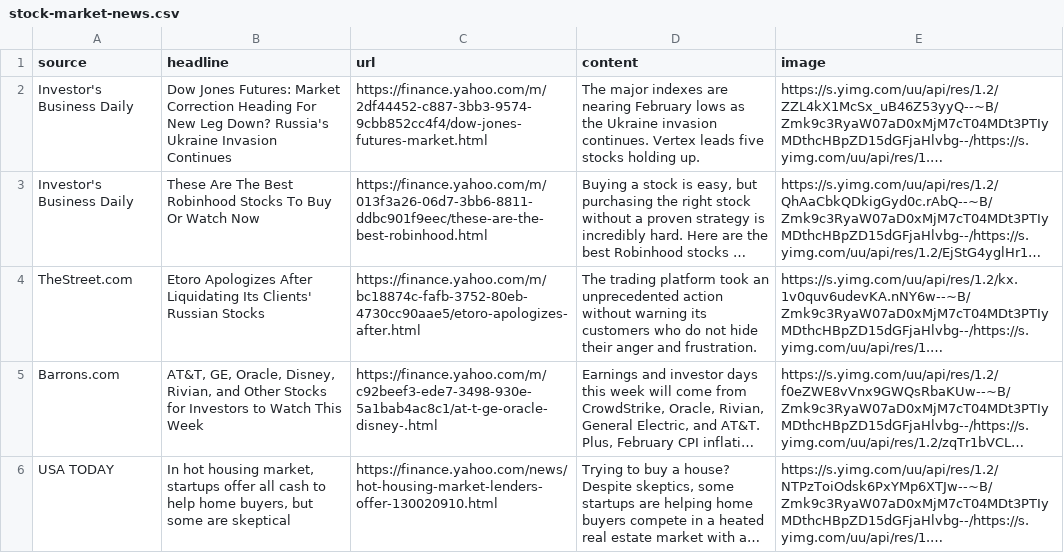
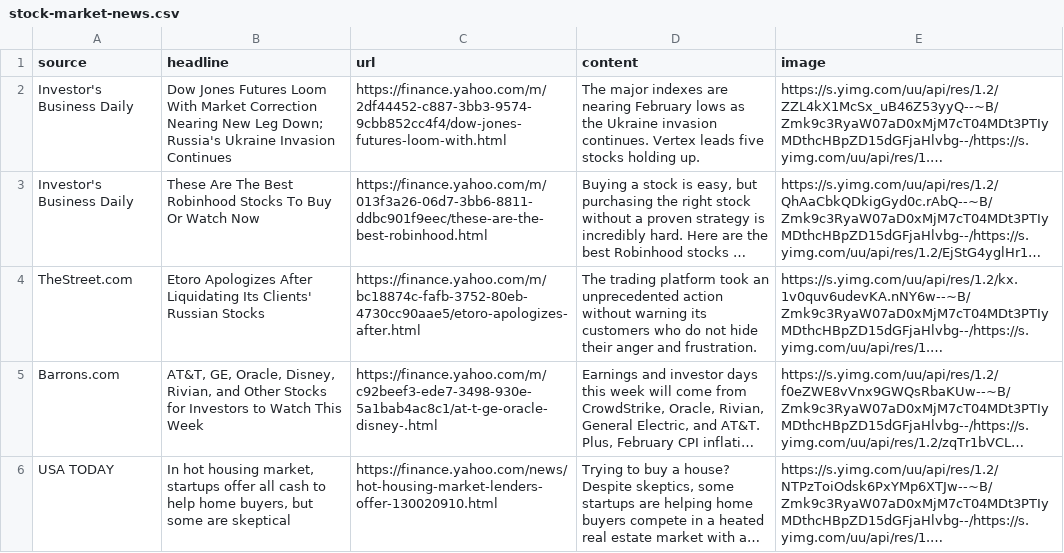
Before and after one commit to vinodvidhole/yahoo-finance-scraper, a CSV file: stock-market-news.csv, drawn as a sheet; only a part is shown; long unchanged cells end in …; the diff covers the shown part only; the diff names each change by its address in the sheet, - before the commit and + after, or states it on an @@ line.

```diff
--- a/stock-market-news.csv
+++ b/stock-market-news.csv
-B2 (headline): Dow Jones Futures: Market Correction Heading For New Leg Down? Russia's Ukraine…
+B2 (headline): Dow Jones Futures Loom With Market Correction Nearing New Leg Down; Russia's Ukraine…
-C2 (url): https://finance.yahoo.com/m/2df44452-c887-3bb3-9574-9cbb852cc4f4/dow-jones-futures-market.html
+C2 (url): https://finance.yahoo.com/m/2df44452-c887-3bb3-9574-9cbb852cc4f4/dow-jones-futures-loom-with.html
```
Also changed, not shown: 1 edited cell elsewhere in this file, crypto-currencies.csv, earnings_2022-02-28.csv, 3 other files.
